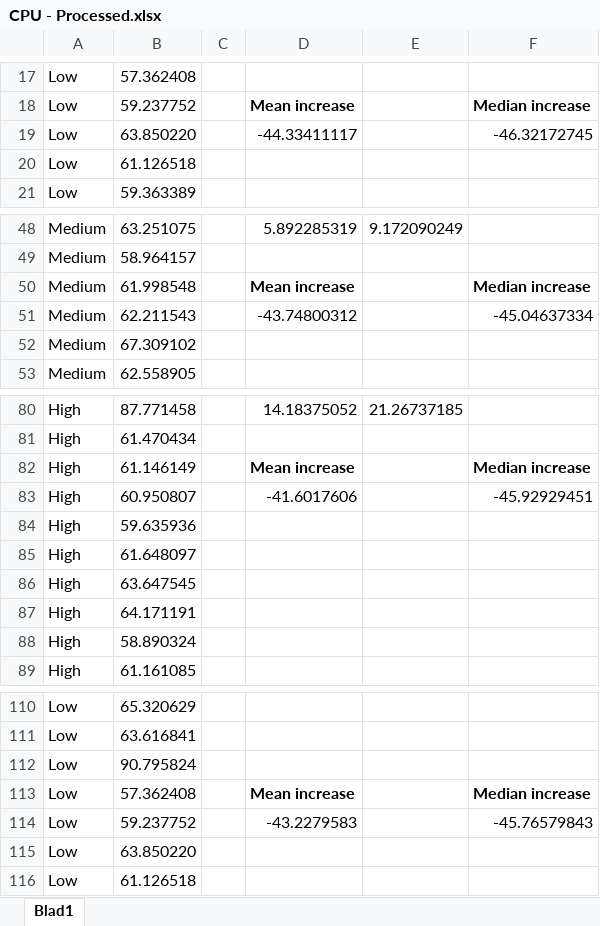
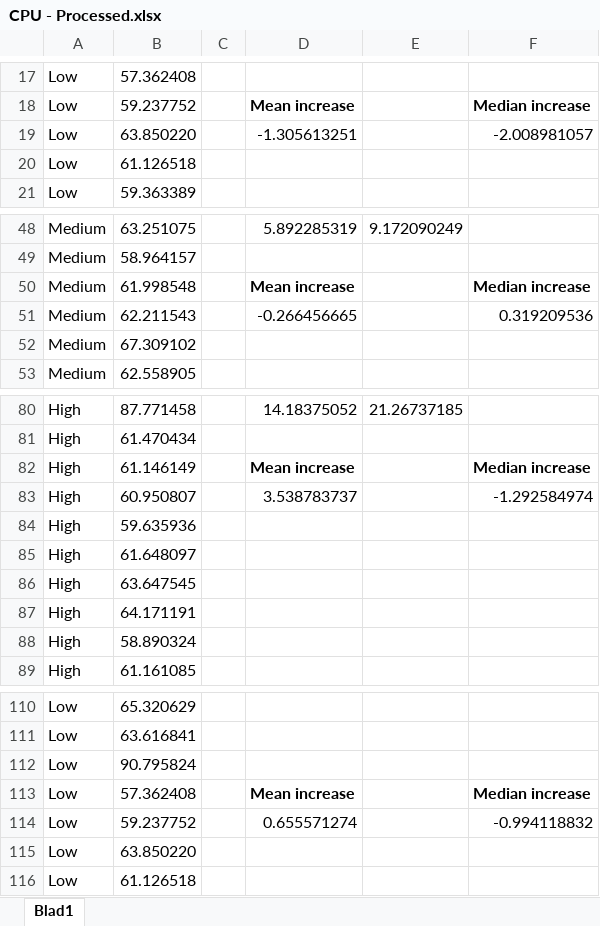
Before and after one commit to S2-group/energy-measures-android-apps-benchmark, an Excel workbook: Processed Results/Nexus 5X Monsoon/cpu/CPU - Processed.xlsx, sheet Blad1, drawn as a sheet; only a part is shown, gaps mark what is left out; values as stored, in another font and other column widths than the file's, no borders; charts and pictures not drawn; the diff names each change by its address in the sheet, - before the commit and + after, or states it on an @@ line.

```diff
--- a/Processed Results/Nexus 5X Monsoon/cpu/CPU - Processed.xlsx (sheet Blad1)
+++ b/Processed Results/Nexus 5X Monsoon/cpu/CPU - Processed.xlsx (sheet Blad1)
-D19: -44.33411117
+D19: -1.305613251
-F19: -46.32172745
+F19: -2.008981057
-D51: -43.74800312
+D51: -0.266456665
-F51: -45.04637334
+F51: 0.319209536
-D83: -41.6017606
+D83: 3.538783737
-F83: -45.92929451
+F83: -1.292584974
-D114: -43.2279583
+D114: 0.655571274
-F114: -45.76579843
+F114: -0.994118832
```
Also changed, not shown: formulas that keep their value, charts or pictures, Processed Results/Nexus 5X Monsoon/gps/GPS - Processed.xlsx, Processed Results/Nexus 5X Monsoon/local_storage/Local Storage - Processed.xlsx, 7 other files.
